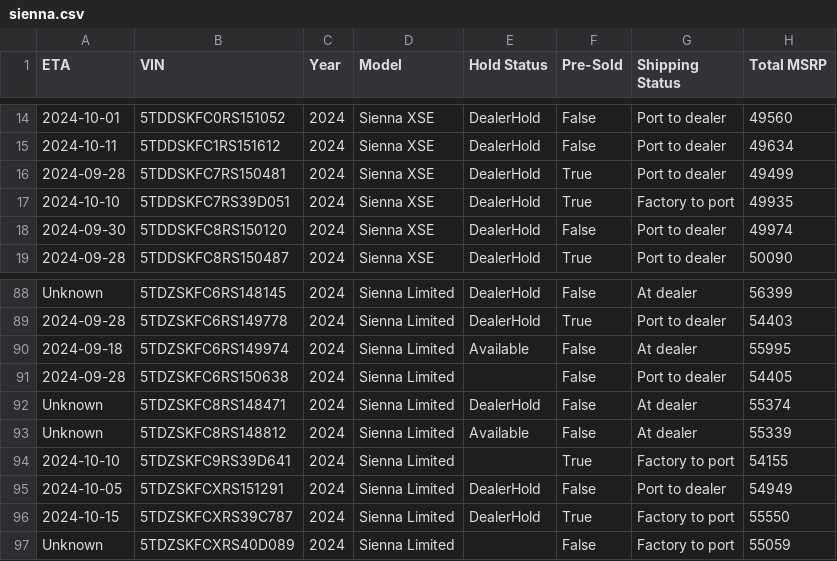
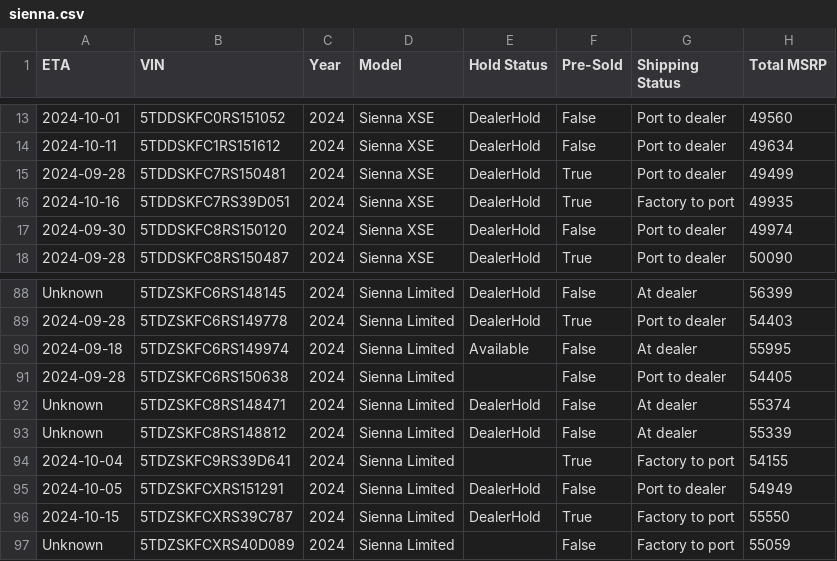
Before and after one commit to mikekono/sienna_grabber, a CSV file: output/sienna.csv, drawn as a sheet; only a part is shown, gaps mark what is left out; addresses are those after the commit; the diff covers the shown part only; the diff names each change by its address in the sheet, - before the commit and + after, or states it on an @@ line.

```diff
--- a/output/sienna.csv
+++ b/output/sienna.csv
-A16 (ETA): 2024-10-10
+A16 (ETA): 2024-10-16
-E93 (Hold Status): Available
+E93 (Hold Status): DealerHold
-A94 (ETA): 2024-10-10
+A94 (ETA): 2024-10-04
```
Also changed, not shown: 6 added rows, 6 removed rows and 15 edited cells elsewhere in this file, 1 other file.
